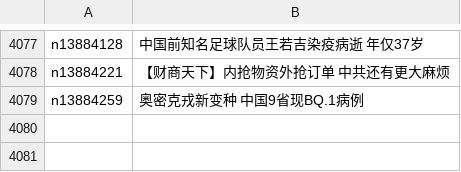
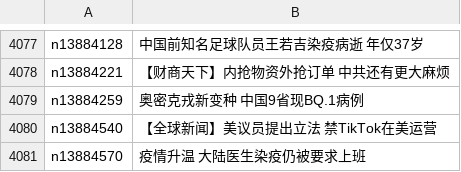
Before and after one commit to epic-marker/epoch-news, a CSV file: indexes/ncid280.csv, drawn as a sheet; only a part is shown, gaps mark what is left out; the diff names each change by its address in the sheet, - before the commit and + after, or states it on an @@ line.

```diff
--- a/indexes/ncid280.csv
+++ b/indexes/ncid280.csv
+row 4080: n13884540 | 【全球新闻】美议员提出立法 禁TikTok在美运营
+row 4081: n13884570 | 疫情升温 大陆医生染疫仍被要求上班
```
Also changed, not shown: indexes/ncid277.csv, indexes/ncid278.csv, 33 other files.
